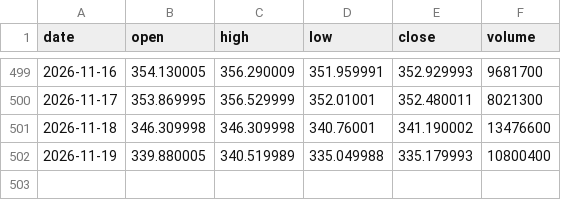
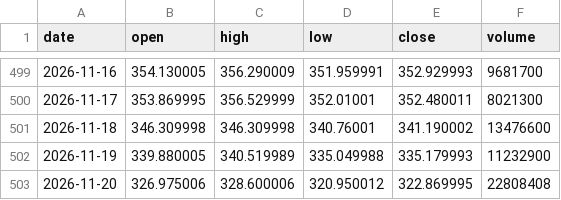
Before and after one commit to YeatIvo/TEST, a CSV file: trading-bot/data/live/GLD.csv, drawn as a sheet; only a part is shown, gaps mark what is left out.

```diff
--- a/trading-bot/data/live/GLD.csv
+++ b/trading-bot/data/live/GLD.csv
@@ -501,2 +501,3 @@ date,open,high,low,close,volume
 2026-11-18,346.309998,346.309998,340.76001,341.190002,13476600
-2026-11-19,339.880005,340.519989,335.049988,335.179993,10800400
+2026-11-19,339.880005,340.519989,335.049988,335.179993,11232900
+2026-11-20,326.975006,328.600006,320.950012,322.869995,22808408
```
Also changed, not shown: trading-bot/data/live/QQQ.csv, trading-bot/data/live/SPY.csv, 11 other files.
